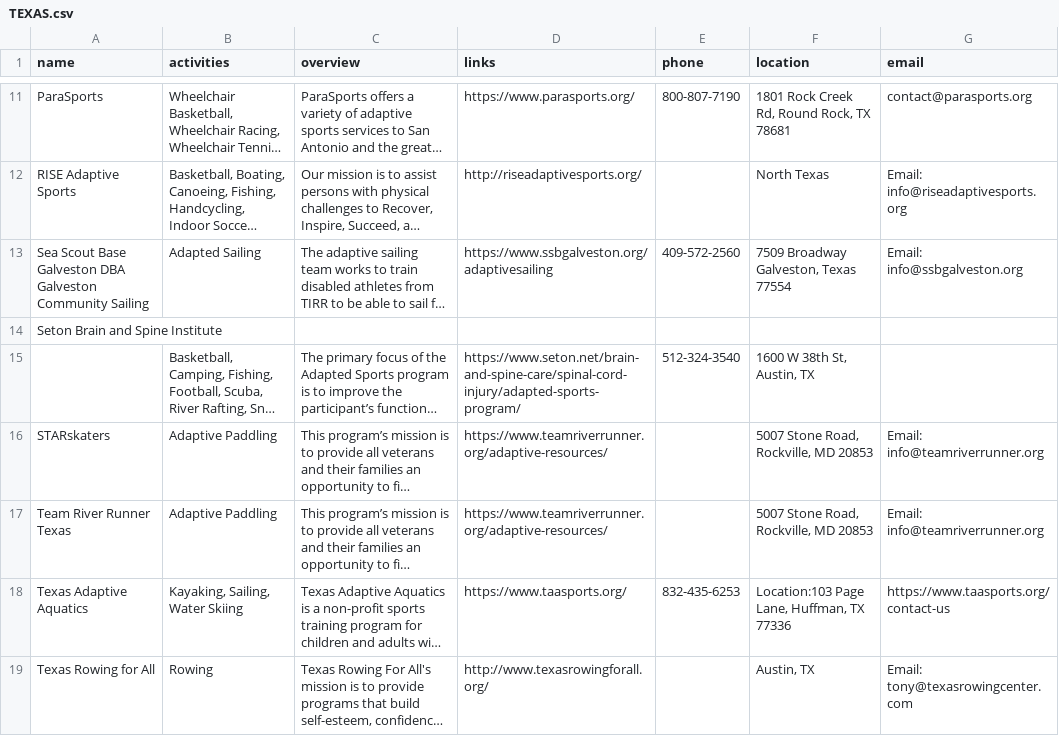
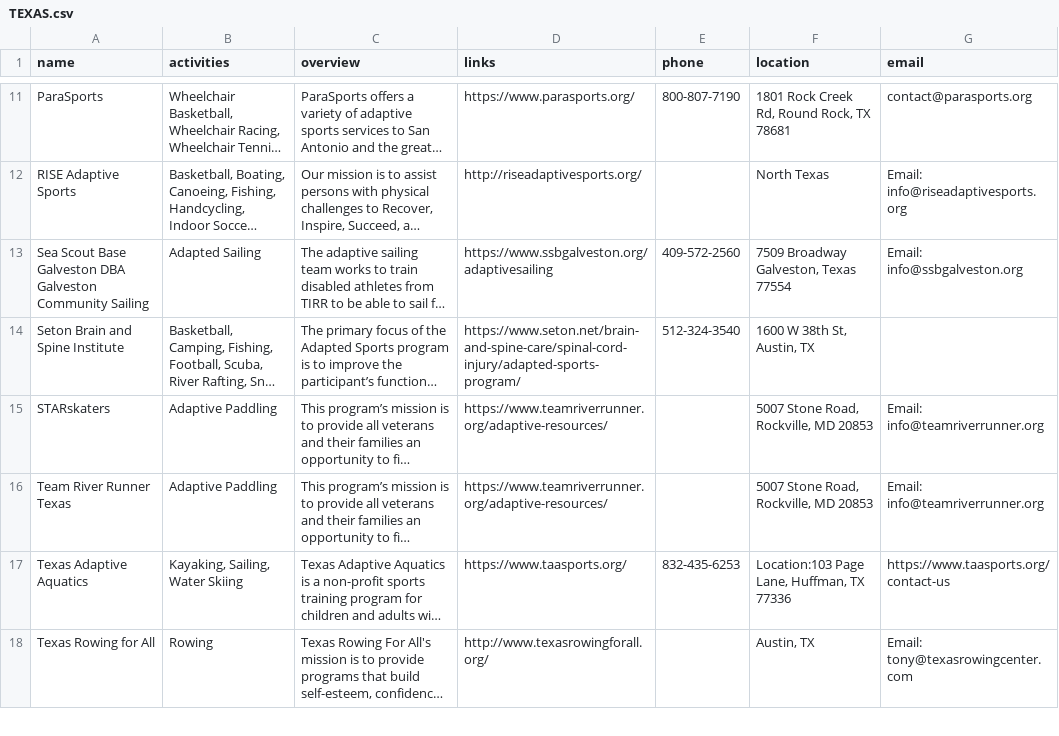
Before and after one commit to jcohen66/python-concepts, a CSV file: scrapers/dis_scraper/data/TEXAS.csv, drawn as a sheet; only a part is shown, gaps mark what is left out; long unchanged cells end in …; removed rows and columns are numbered as before the commit, all else as after; the diff names each change by its address in the sheet, - before the commit and + after, or states it on an @@ line.

```diff
--- a/scrapers/dis_scraper/data/TEXAS.csv
+++ b/scrapers/dis_scraper/data/TEXAS.csv
-row 14: Seton Brain and Spine Institute
-A14 (name): (empty)
+A14 (name): Seton Brain and Spine Institute
```
Also changed, not shown: scrapers/dis_scraper/data/CALIFORNIA.csv, scrapers/dis_scraper/data/CONNECTICUT.csv, 37 other files.
